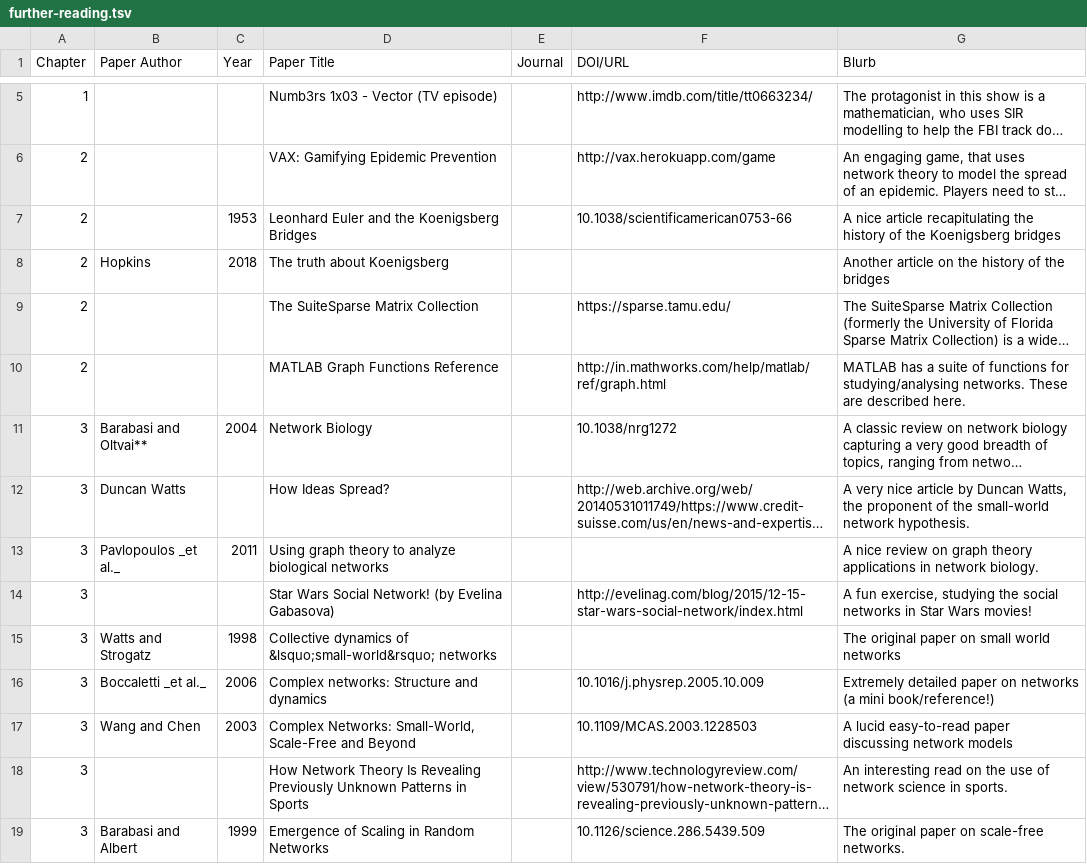
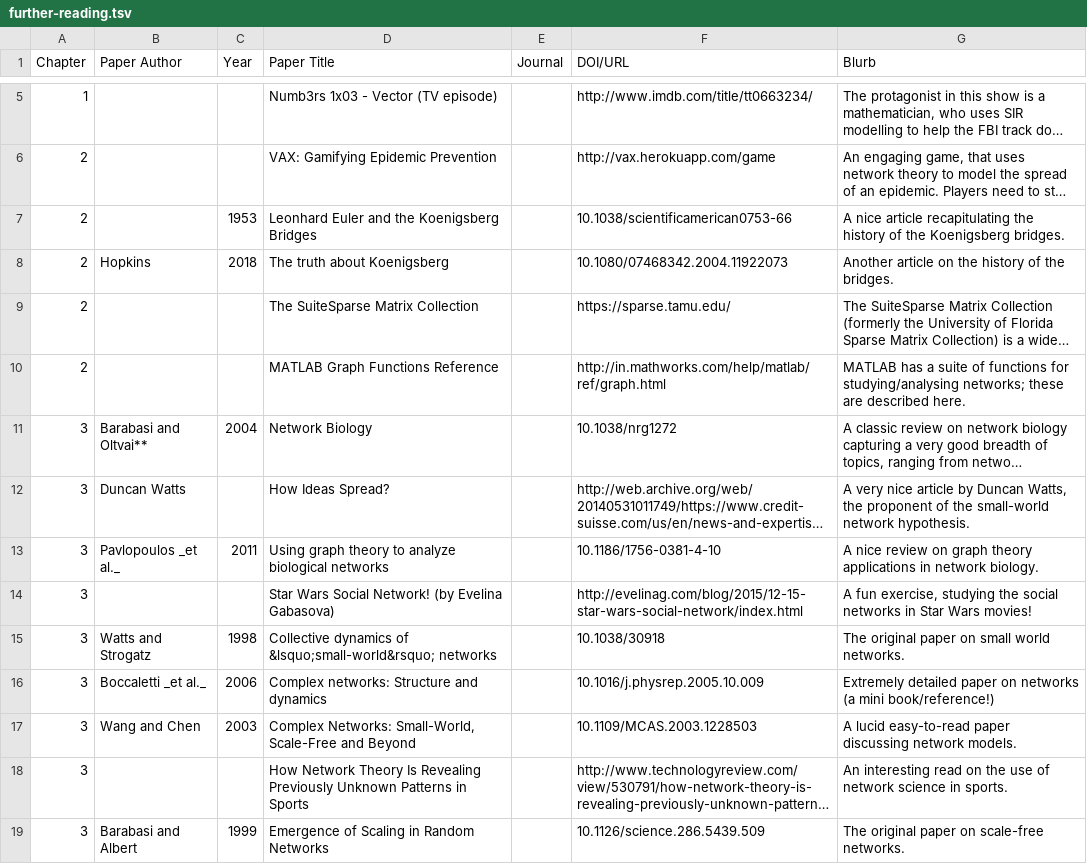
Before and after one commit to RamanLab/SysBioBook, a TSV file: docs/resources/further-reading/further-reading.tsv, drawn as a sheet; only a part is shown, gaps mark what is left out; long unchanged cells end in …; the diff covers the shown part only; the diff names each change by its address in the sheet, - before the commit and + after, or states it on an @@ line.

Commit message:
further reading update

```diff
--- a/docs/resources/further-reading/further-reading.tsv
+++ b/docs/resources/further-reading/further-reading.tsv
-G7 (Blurb): …the Koenigsberg bridges
+G7 (Blurb): …the Koenigsberg bridges.
-F8 (DOI/URL): (empty)
+F8 (DOI/URL): 10.1080/07468342.2004.11922073
-G8 (Blurb): …of the bridges
+G8 (Blurb): …of the bridges.
-G10 (Blurb): …for studying/analysing networks. These are described…
+G10 (Blurb): …for studying/analysing networks; these are described…
-F13 (DOI/URL): (empty)
+F13 (DOI/URL): 10.1186/1756-0381-4-10
-F15 (DOI/URL): (empty)
+F15 (DOI/URL): 10.1038/30918
-G15 (Blurb): The original paper on small world networks
+G15 (Blurb): The original paper on small world networks.
-G17 (Blurb): …discussing network models
+G17 (Blurb): …discussing network models.
```
Also changed, not shown: 1 added row, 1 removed row and 10 edited cells elsewhere in this file, 38 other files.
